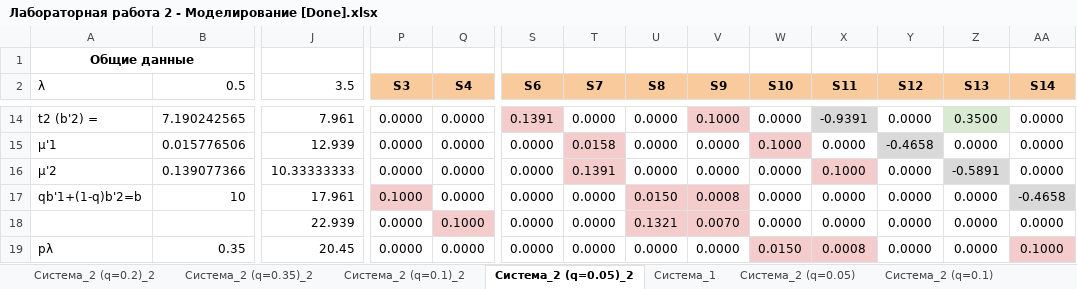
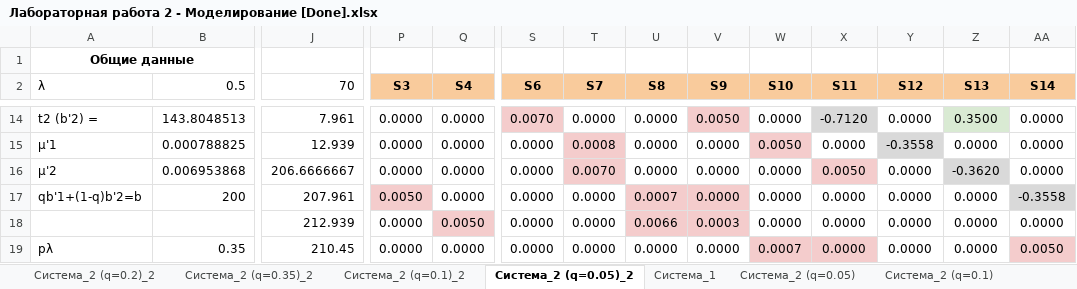
Before and after one commit to poma12390/4course, an Excel workbook: modeling/lab2/Лабораторная работа 2 - Моделирование [Done].xlsx, sheet Система_2 (q=0.05)_2, drawn as a sheet; only a part is shown, gaps mark what is left out; values as stored, in another font and other column widths than the file's, no borders; the diff covers the shown part only; the diff names each change by its address in the sheet, - before the commit and + after, or states it on an @@ line.

```diff
--- a/modeling/lab2/Лабораторная работа 2 - Моделирование [Done].xlsx (sheet Система_2 (q=0.05)_2)
+++ b/modeling/lab2/Лабораторная работа 2 - Моделирование [Done].xlsx (sheet Система_2 (q=0.05)_2)
-J2: 3.5
+J2: 70
-B14 (0.5): 7.190242565
+B14 (0.5): 143.8048513
-S14 (S6): 0.1391
+S14 (S6): 0.0070
-V14 (S9): 0.1000
+V14 (S9): 0.0050
-X14 (S11): -0.9391
+X14 (S11): -0.7120
-B15 (0.5): 0.015776506
+B15 (0.5): 0.000788825
-T15 (S7): 0.0158
+T15 (S7): 0.0008
-W15 (S10): 0.1000
+W15 (S10): 0.0050
-Y15 (S12): -0.4658
+Y15 (S12): -0.3558
-B16 (0.5): 0.139077366
+B16 (0.5): 0.006953868
-J16 (70): 10.33333333
+J16 (70): 206.6666667
-T16 (S7): 0.1391
+T16 (S7): 0.0070
-X16 (S11): 0.1000
+X16 (S11): 0.0050
-Z16 (S13): -0.5891
+Z16 (S13): -0.3620
-B17 (0.5): 10
+B17 (0.5): 200
-J17 (70): 17.961
+J17 (70): 207.961
-P17 (S3): 0.1000
+P17 (S3): 0.0050
-U17 (S8): 0.0150
+U17 (S8): 0.0007
-V17 (S9): 0.0008
+V17 (S9): 0.0000
-AA17 (S14): -0.4658
+AA17 (S14): -0.3558
-J18 (70): 22.939
+J18 (70): 212.939
-Q18 (S4): 0.1000
+Q18 (S4): 0.0050
-U18 (S8): 0.1321
+U18 (S8): 0.0066
-V18 (S9): 0.0070
+V18 (S9): 0.0003
-J19 (70): 20.45
+J19 (70): 210.45
-W19 (S10): 0.0150
+W19 (S10): 0.0007
-X19 (S11): 0.0008
+X19 (S11): 0.0000
-AA19 (S14): 0.1000
+AA19 (S14): 0.0050
```
Also changed, not shown: 118 edited cells elsewhere in this sheet, sheet Сравнение, charts or pictures, 15 other files.
